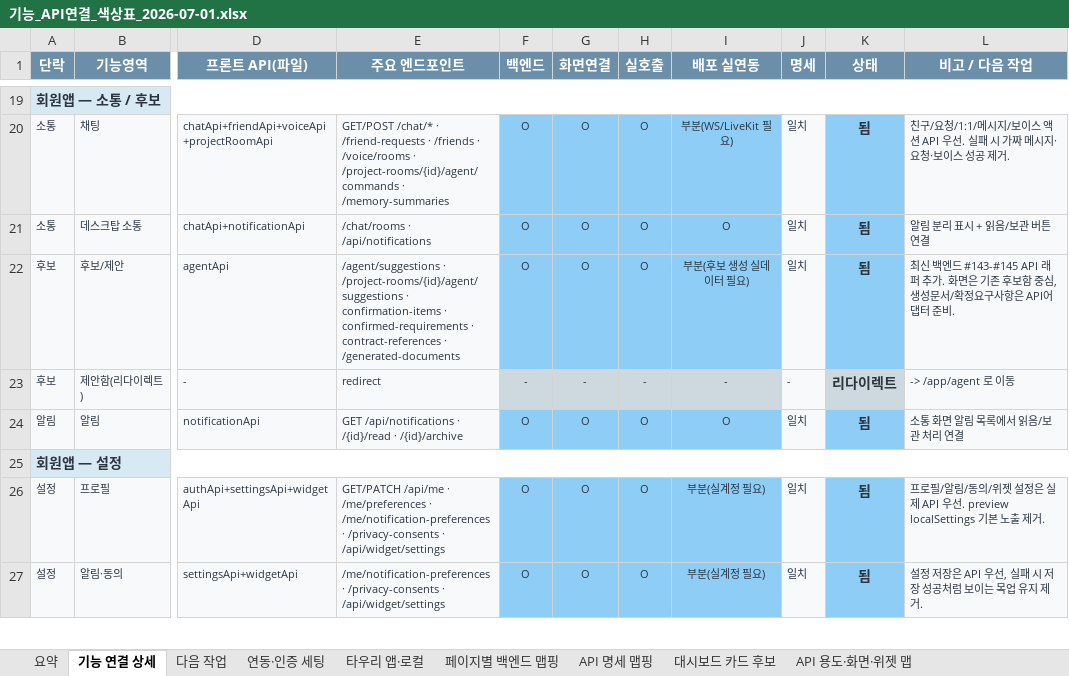
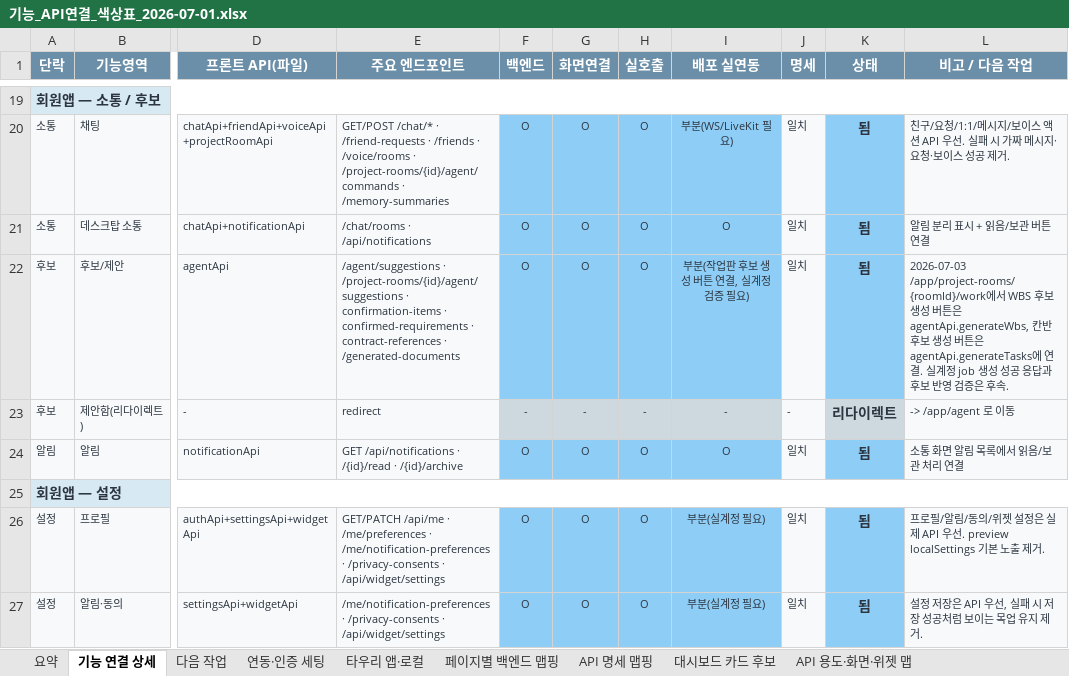
Before and after one commit to kosta-dev-sjh/bubli-frontend, an Excel workbook: docs/기능_API연결_색상표_2026-07-01.xlsx, sheet 기능 연결 상세, drawn as a sheet; only a part is shown, gaps mark what is left out; values as stored, in another font and other column widths than the file's, no borders; the diff names each change by its address in the sheet, - before the commit and + after, or states it on an @@ line.

```diff
--- a/docs/기능_API연결_색상표_2026-07-01.xlsx (sheet 기능 연결 상세)
+++ b/docs/기능_API연결_색상표_2026-07-01.xlsx (sheet 기능 연결 상세)
-I22 (배포 실연동): 부분(후보 생성 실데이터 필요)
+I22 (배포 실연동): 부분(작업판 후보 생성 버튼 연결, 실계정 검증 필요)
-L22 (비고 / 다음 작업): 최신 백엔드 #143-#145 API 래퍼 추가. 화면은 기존 후보함 중심, 생성문서/확정요구사항은 API어댑터 준비.
+L22 (비고 / 다음 작업): 2026-07-03 /app/project-rooms/{roomId}/work에서 WBS 후보 생성 버튼은 agentApi.generateWbs, 칸반 후보 생성 버튼은 agentApi.generateTasks에 연결. 실계정 job 생성 성공 응답과 후보 반영 검증은 후속.
```
Also changed, not shown: sheet API 용도·화면·위젯 맵, sheet API 명세 맵핑, 2 other files.
